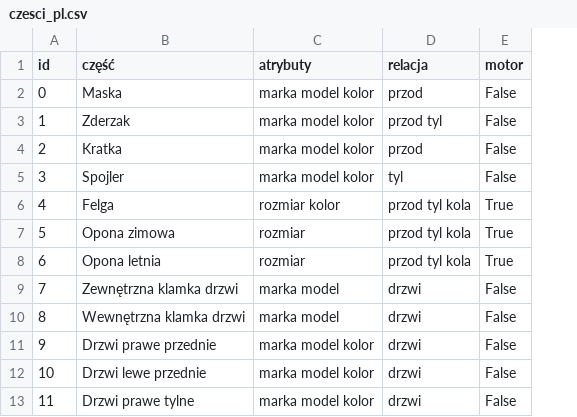
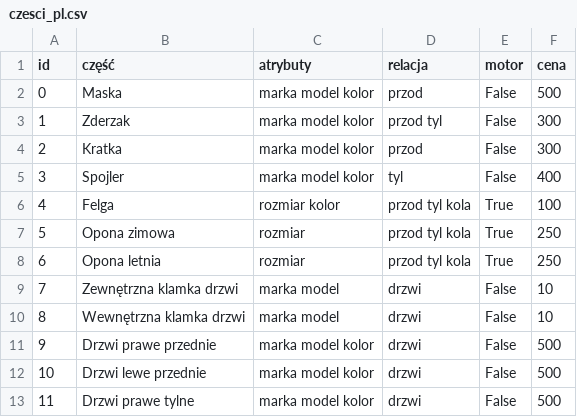
Before and after one commit to knaimadd/BazyDanychKuby, a CSV file: wypełnianie/inputs/czesci_pl.csv, drawn as a sheet; only a part is shown; the diff names each change by its address in the sheet, - before the commit and + after, or states it on an @@ line.

```diff
--- a/wypełnianie/inputs/czesci_pl.csv
+++ b/wypełnianie/inputs/czesci_pl.csv
+column F (cena), rows 2-13: 500 | 300 | 300 | 400 | 100 | 250 | 250 | 10 | 10 | 500 | 500 | 500
```
Also changed, not shown: 2 other files.
